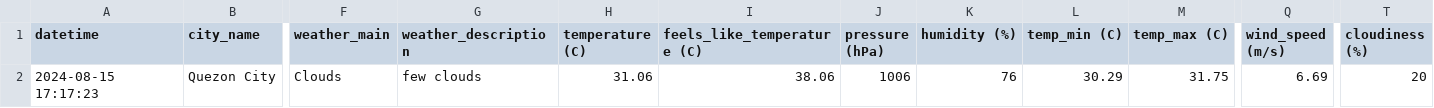
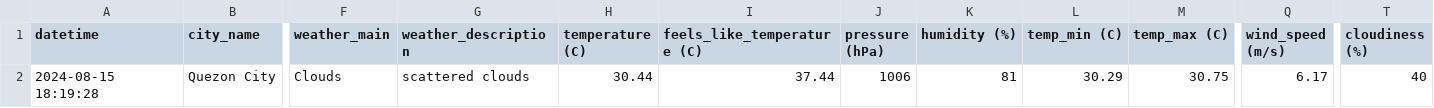
Before and after one commit to marksm88/weather-data, a CSV file: Weather Data - Current.csv, drawn as a sheet; only a part is shown, gaps mark what is left out; the diff names each change by its address in the sheet, - before the commit and + after, or states it on an @@ line.

```diff
--- a/Weather Data - Current.csv
+++ b/Weather Data - Current.csv
-A2 (datetime): 2024-08-15 17:17:23
+A2 (datetime): 2024-08-15 18:19:28
-G2 (weather_description): few clouds
+G2 (weather_description): scattered clouds
-H2 (temperature (C)): 31.06
+H2 (temperature (C)): 30.44
-I2 (feels_like_temperature (C)): 38.06
+I2 (feels_like_temperature (C)): 37.44
-K2 (humidity (%)): 76
+K2 (humidity (%)): 81
-M2 (temp_max (C)): 31.75
+M2 (temp_max (C)): 30.75
-Q2 (wind_speed (m/s)): 6.69
+Q2 (wind_speed (m/s)): 6.17
-T2 (cloudiness (%)): 20
+T2 (cloudiness (%)): 40
```
Also changed, not shown: Weather Data - Prelim.csv.
